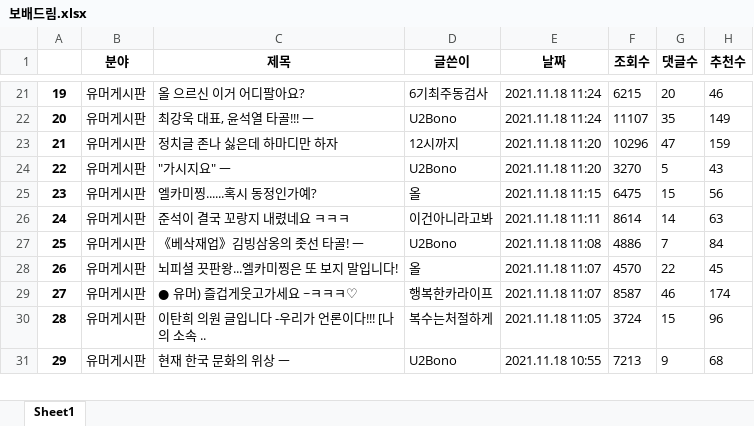
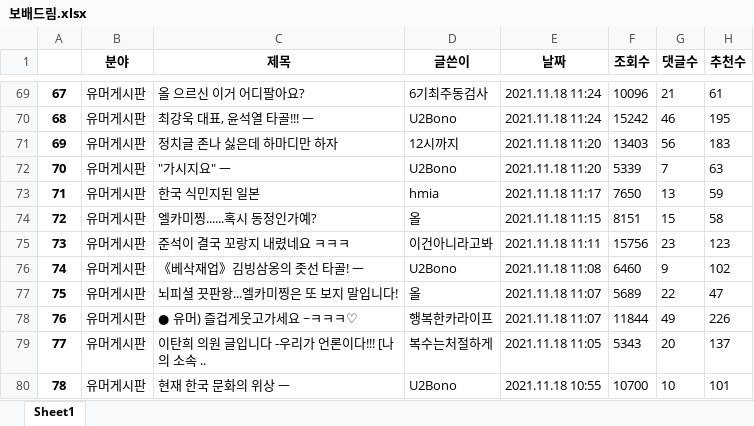
Before and after one commit to Insight-Sogang-Univ/Upennsolution_Project, an Excel workbook: data/보배드림.xlsx, sheet Sheet1, drawn as a sheet; only a part is shown, gaps mark what is left out; values as stored, in another font and other column widths than the file's, no borders; addresses are those after the commit; the diff covers the shown part only; the diff names each change by its address in the sheet, - before the commit and + after, or states it on an @@ line.

```diff
--- a/data/보배드림.xlsx (sheet Sheet1)
+++ b/data/보배드림.xlsx (sheet Sheet1)
@@ column A renumbered between rows 43 and 141 @@
-F69 (조회수): 6215
+F69 (조회수): 10096
-G69 (댓글수): 20
+G69 (댓글수): 21
-H69 (추천수): 46
+H69 (추천수): 61
-F70 (조회수): 11107
+F70 (조회수): 15242
-G70 (댓글수): 35
+G70 (댓글수): 46
-H70 (추천수): 149
+H70 (추천수): 195
-F71 (조회수): 10296
+F71 (조회수): 13403
-G71 (댓글수): 47
+G71 (댓글수): 56
-H71 (추천수): 159
+H71 (추천수): 183
-F72 (조회수): 3270
+F72 (조회수): 5339
-G72 (댓글수): 5
+G72 (댓글수): 7
-H72 (추천수): 43
+H72 (추천수): 63
+row 73: 71 | 유머게시판 | 한국 식민지된 일본 | hmia | 2021.11.18 11:17 | 7650 | 13 | 59
-F74 (조회수): 6475
+F74 (조회수): 8151
-H74 (추천수): 56
+H74 (추천수): 58
-F75 (조회수): 8614
+F75 (조회수): 15756
-G75 (댓글수): 14
+G75 (댓글수): 23
-H75 (추천수): 63
+H75 (추천수): 123
-F76 (조회수): 4886
+F76 (조회수): 6460
-G76 (댓글수): 7
+G76 (댓글수): 9
-H76 (추천수): 84
+H76 (추천수): 102
-F77 (조회수): 4570
+F77 (조회수): 5689
-H77 (추천수): 45
+H77 (추천수): 47
-F78 (조회수): 8587
+F78 (조회수): 11844
-G78 (댓글수): 46
+G78 (댓글수): 49
-H78 (추천수): 174
+H78 (추천수): 226
-F79 (조회수): 3724
+F79 (조회수): 5343
-G79 (댓글수): 15
+G79 (댓글수): 20
-H79 (추천수): 96
+H79 (추천수): 137
-F80 (조회수): 7213
+F80 (조회수): 10700
-G80 (댓글수): 9
+G80 (댓글수): 10
-H80 (추천수): 68
+H80 (추천수): 101
```
Also changed, not shown: 180 added rows, 1 removed row and 221 edited cells elsewhere in this sheet, data/bullpen.xlsx, data/instiz_인티포털.xlsx, 3 other files.
